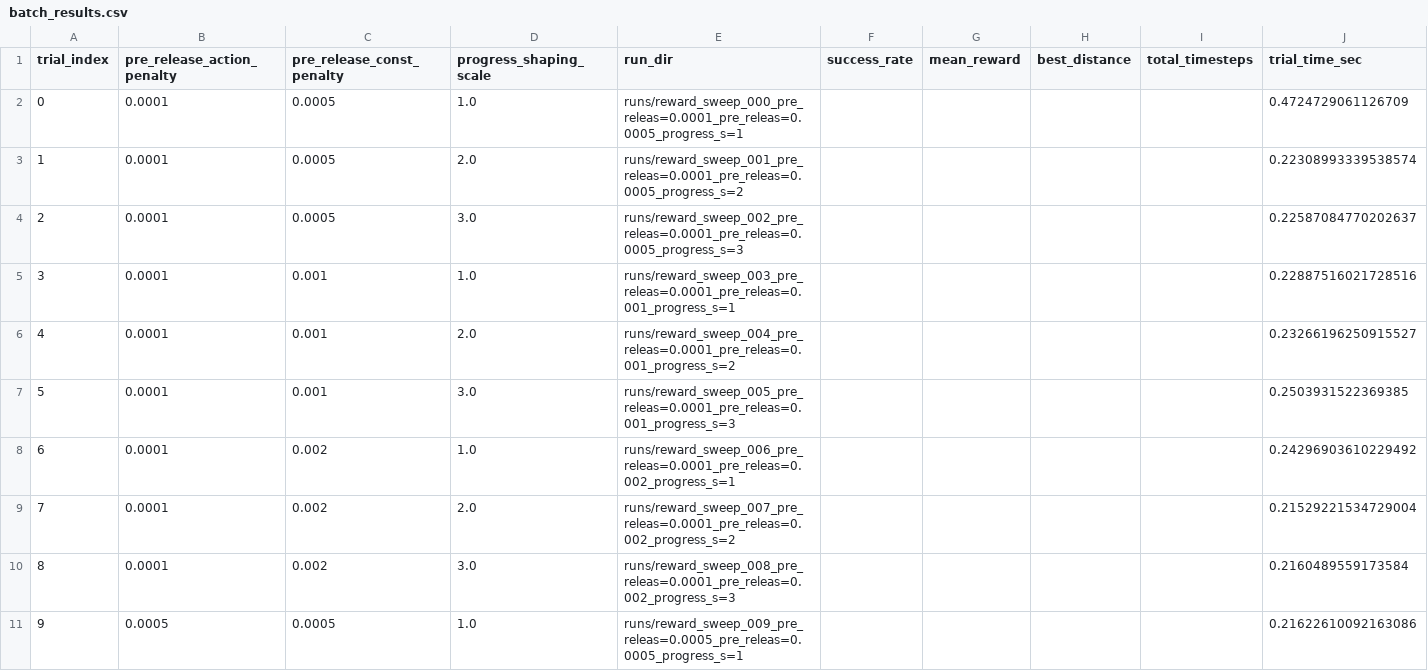
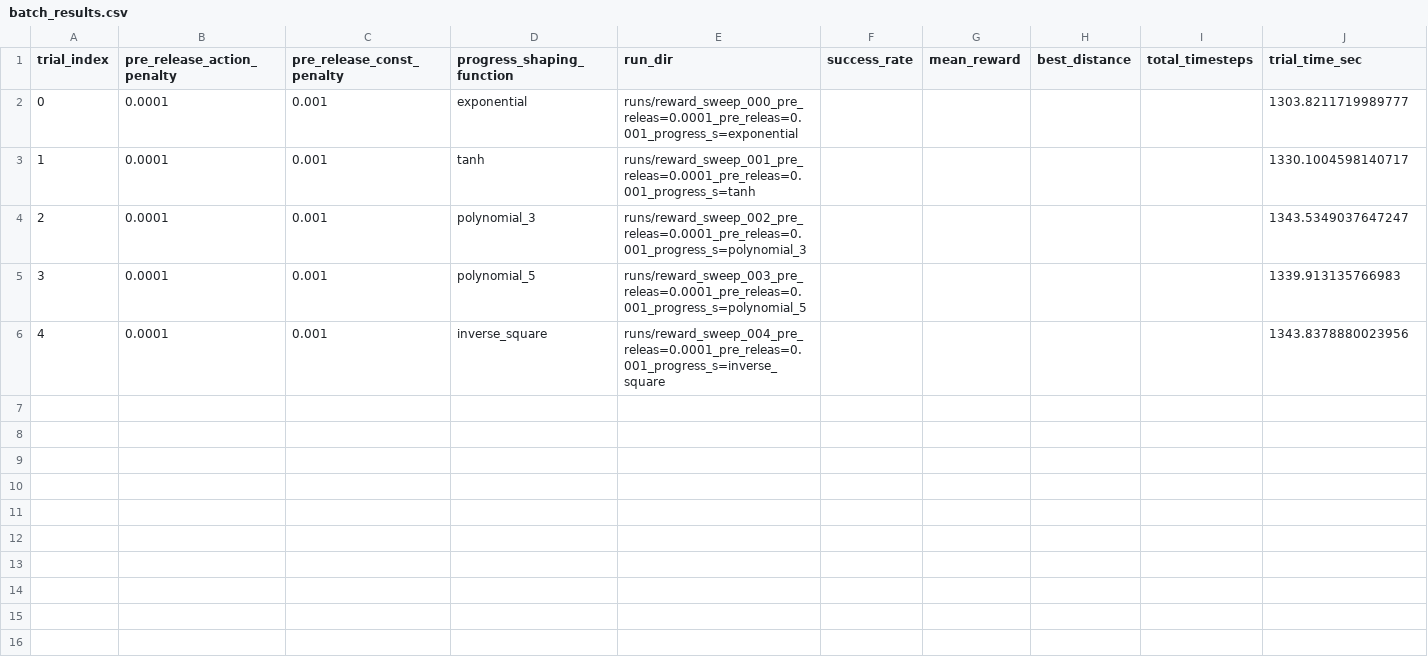
Before and after one commit to AntonLZX/armThrow, a CSV file: configs/reward_sweep/batch_results.csv, drawn as a sheet; only a part is shown; removed rows and columns are numbered as before the commit, all else as after; the diff covers the shown part only; the diff names each change by its address in the sheet, - before the commit and + after, or states it on an @@ line.

Commit message:
reward sweep

```diff
--- a/configs/reward_sweep/batch_results.csv
+++ b/configs/reward_sweep/batch_results.csv
-D1: progress_shaping_scale
+D1: progress_shaping_function
-C2 (pre_release_const_penalty): 0.0005
+C2 (pre_release_const_penalty): 0.001
-D2 (progress_shaping_function): 1.0
+D2 (progress_shaping_function): exponential
-E2 (run_dir): runs/reward_sweep_000_pre_releas=0.0001_pre_releas=0.0005_progress_s=1
+E2 (run_dir): runs/reward_sweep_000_pre_releas=0.0001_pre_releas=0.001_progress_s=exponential
-J2 (trial_time_sec): 0.4724729061126709
+J2 (trial_time_sec): 1303.8211719989777
-row 3: 1 | 0.0001 | 0.0005 | 2.0 | runs/reward_sweep_001_pre_releas=0.0001_pre_releas=0.0005_progress_s=2 |  |  |  |  | 0.22308993339538574
-row 4: 2 | 0.0001 | 0.0005 | 3.0 | runs/reward_sweep_002_pre_releas=0.0001_pre_releas=0.0005_progress_s=3 |  |  |  |  | 0.22587084770202637
@@ column A (trial_index) renumbered between rows 3 and 6 @@
-D3 (progress_shaping_function): 1.0
+D3 (progress_shaping_function): tanh
-E3 (run_dir): runs/reward_sweep_003_pre_releas=0.0001_pre_releas=0.001_progress_s=1
+E3 (run_dir): runs/reward_sweep_001_pre_releas=0.0001_pre_releas=0.001_progress_s=tanh
-J3 (trial_time_sec): 0.22887516021728516
+J3 (trial_time_sec): 1330.1004598140717
-D4 (progress_shaping_function): 2.0
+D4 (progress_shaping_function): polynomial_3
-E4 (run_dir): runs/reward_sweep_004_pre_releas=0.0001_pre_releas=0.001_progress_s=2
+E4 (run_dir): runs/reward_sweep_002_pre_releas=0.0001_pre_releas=0.001_progress_s=polynomial_3
-J4 (trial_time_sec): 0.23266196250915527
+J4 (trial_time_sec): 1343.5349037647247
-D5 (progress_shaping_function): 3.0
+D5 (progress_shaping_function): polynomial_5
-E5 (run_dir): runs/reward_sweep_005_pre_releas=0.0001_pre_releas=0.001_progress_s=3
+E5 (run_dir): runs/reward_sweep_003_pre_releas=0.0001_pre_releas=0.001_progress_s=polynomial_5
-J5 (trial_time_sec): 0.2503931522369385
+J5 (trial_time_sec): 1339.913135766983
-C6 (pre_release_const_penalty): 0.002
+C6 (pre_release_const_penalty): 0.001
-D6 (progress_shaping_function): 1.0
+D6 (progress_shaping_function): inverse_square
-E6 (run_dir): runs/reward_sweep_006_pre_releas=0.0001_pre_releas=0.002_progress_s=1
+E6 (run_dir): runs/reward_sweep_004_pre_releas=0.0001_pre_releas=0.001_progress_s=inverse_square
-J6 (trial_time_sec): 0.24296903610229492
+J6 (trial_time_sec): 1343.8378880023956
-row 9: 7 | 0.0001 | 0.002 | 2.0 | runs/reward_sweep_007_pre_releas=0.0001_pre_releas=0.002_progress_s=2 |  |  |  |  | 0.21529221534729004
-row 10: 8 | 0.0001 | 0.002 | 3.0 | runs/reward_sweep_008_pre_releas=0.0001_pre_releas=0.002_progress_s=3 |  |  |  |  | 0.2160489559173584
-row 11: 9 | 0.0005 | 0.0005 | 1.0 | runs/reward_sweep_009_pre_releas=0.0005_pre_releas=0.0005_progress_s=1 |  |  |  |  | 0.21622610092163086
```
Also changed, not shown: 17 removed rows elsewhere in this file, 33 other files.
